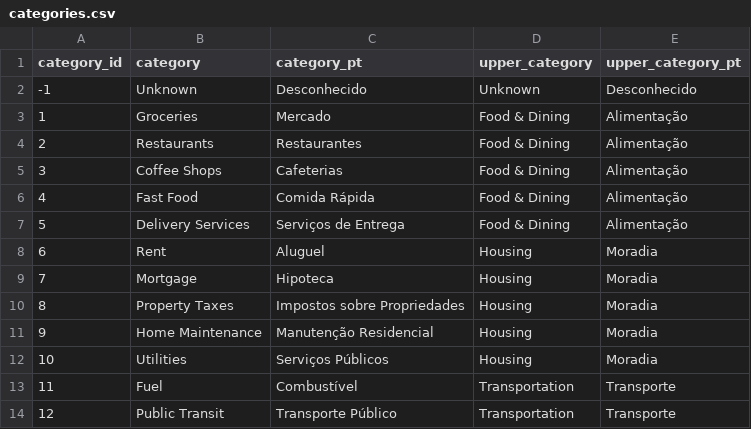
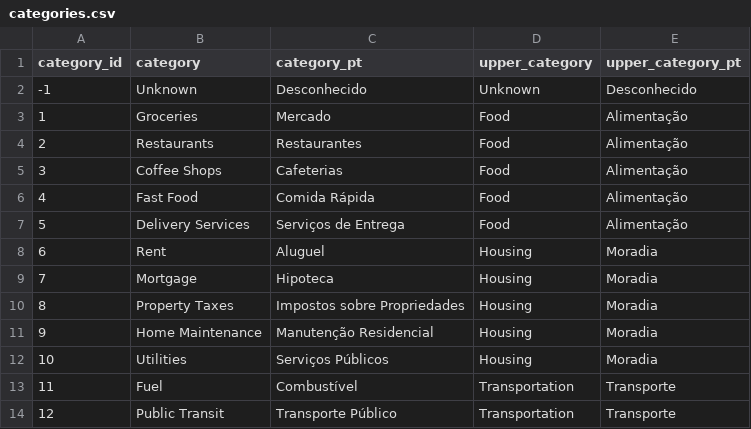
Before and after one commit to 03felipesampaio/personal-finance-analysis, a CSV file: personal_fincance_analysis/seeds/categories.csv, drawn as a sheet; only a part is shown; the diff covers the shown part only.

```diff
--- a/personal_fincance_analysis/seeds/categories.csv
+++ b/personal_fincance_analysis/seeds/categories.csv
@@ -2,7 +2,7 @@ category_id,category,category_pt,upper_category,upper_category_pt
 -1,Unknown,Desconhecido,Unknown,Desconhecido
-1,Groceries,Mercado,Food & Dining,Alimentação
-2,Restaurants,Restaurantes,Food & Dining,Alimentação
-3,Coffee Shops,Cafeterias,Food & Dining,Alimentação
-4,Fast Food,Comida Rápida,Food & Dining,Alimentação
-5,Delivery Services,Serviços de Entrega,Food & Dining,Alimentação
+1,Groceries,Mercado,Food,Alimentação
+2,Restaurants,Restaurantes,Food,Alimentação
+3,Coffee Shops,Cafeterias,Food,Alimentação
+4,Fast Food,Comida Rápida,Food,Alimentação
+5,Delivery Services,Serviços de Entrega,Food,Alimentação
 6,Rent,Aluguel,Housing,Moradia
```
Also changed, not shown: 26 edited cells elsewhere in this file, personal_fincance_analysis/seeds/bills_inter_regex_mapping.csv, personal_fincance_analysis/seeds/bills_nubank_regex_mapping.csv, 2 other files.
